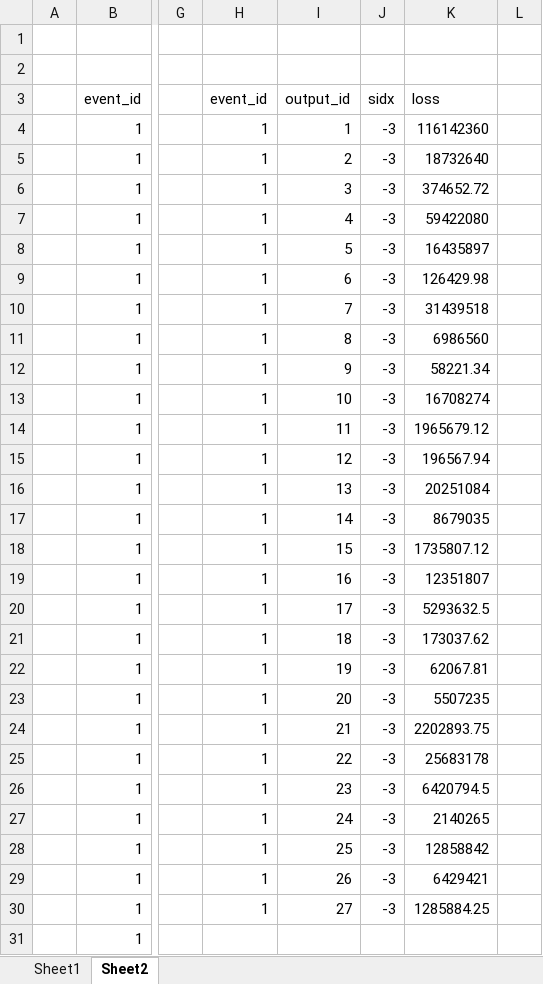
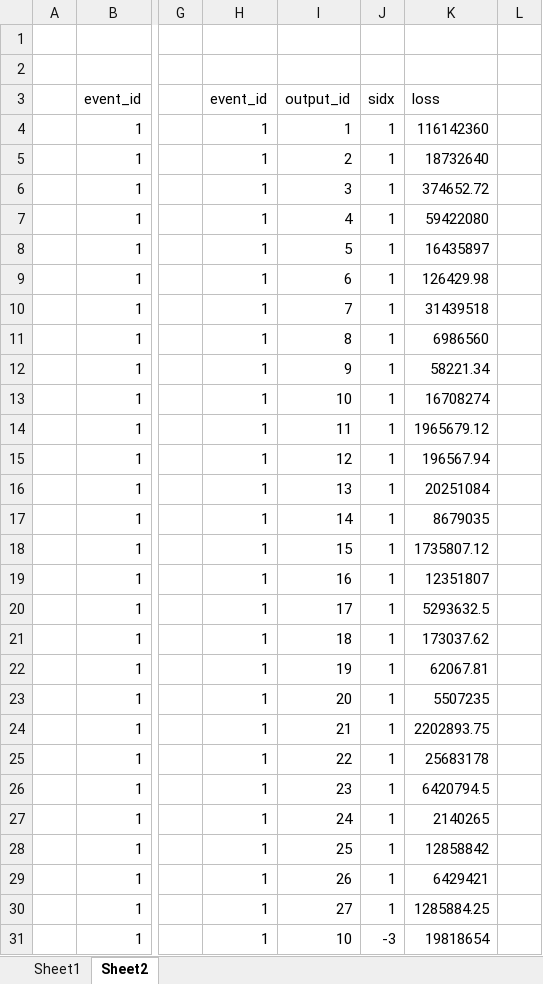
Before and after one commit to OasisLMF/ReinsuranceTestTool, an Excel workbook: examples/ftest/fm24/comparison2.xlsx, sheet Sheet2, drawn as a sheet; only a part is shown, gaps mark what is left out; values as stored, in another font and other column widths than the file's, no borders; the diff covers the shown part only; the diff names each change by its address in the sheet, - before the commit and + after, or states it on an @@ line.

Commit message:
completed

```diff
--- a/examples/ftest/fm24/comparison2.xlsx (sheet Sheet2)
+++ b/examples/ftest/fm24/comparison2.xlsx (sheet Sheet2)
-J4:J30: -3
+J4:J30: 1
-H31: (empty)
+H31: 1
-I31: (empty)
+I31: 10
-J31: (empty)
+J31: -3
-K31: (empty)
+K31: 19818654
```
Also changed, not shown: 140 edited cells elsewhere in this sheet, sheet Sheet1, formulas that keep their value.
